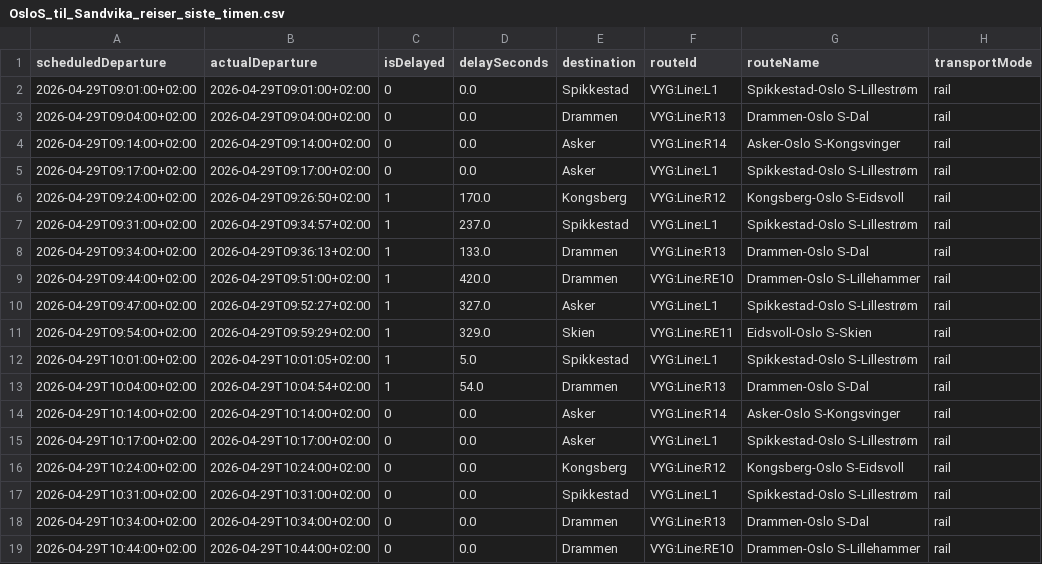
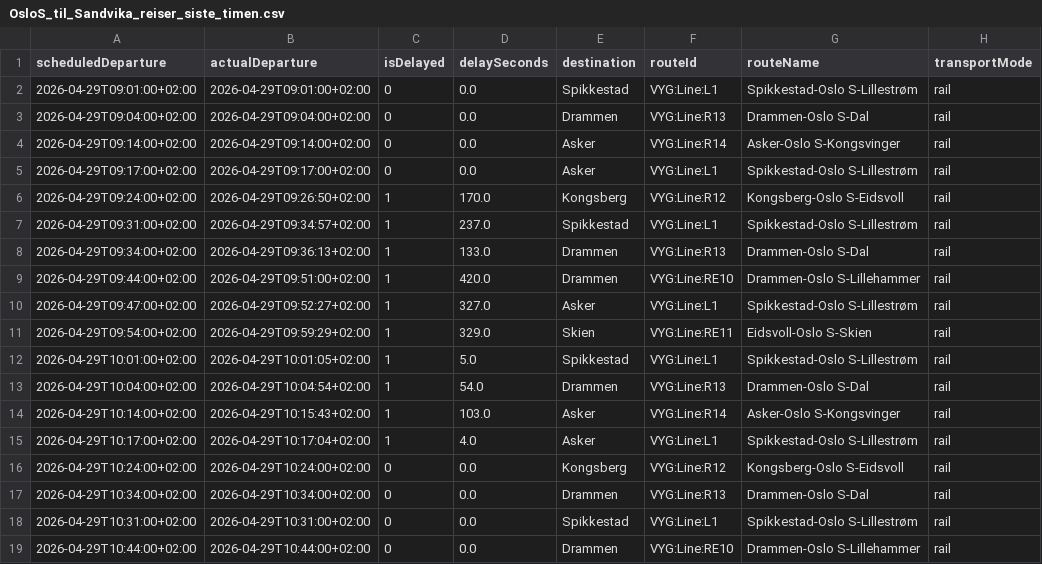
Before and after one commit to simenoddenhansen/togtider, a CSV file: reiser_oslo_sandvika/OsloS_til_Sandvika_reiser_siste_timen.csv, drawn as a sheet; only a part is shown; the diff names each change by its address in the sheet, - before the commit and + after, or states it on an @@ line.

```diff
--- a/reiser_oslo_sandvika/OsloS_til_Sandvika_reiser_siste_timen.csv
+++ b/reiser_oslo_sandvika/OsloS_til_Sandvika_reiser_siste_timen.csv
-B14 (actualDeparture): 2026-04-29T10:14:00+02:00
+B14 (actualDeparture): 2026-04-29T10:15:43+02:00
-C14:C15 (isDelayed): 0
+C14:C15 (isDelayed): 1
-D14 (delaySeconds): 0.0
+D14 (delaySeconds): 103.0
-B15 (actualDeparture): 2026-04-29T10:17:00+02:00
+B15 (actualDeparture): 2026-04-29T10:17:04+02:00
-D15 (delaySeconds): 0.0
+D15 (delaySeconds): 4.0
@@ row 18 moved to row 17: 2026-04-29T10:34:00+02:00 @@
```
Also changed, not shown: 2 other files.
